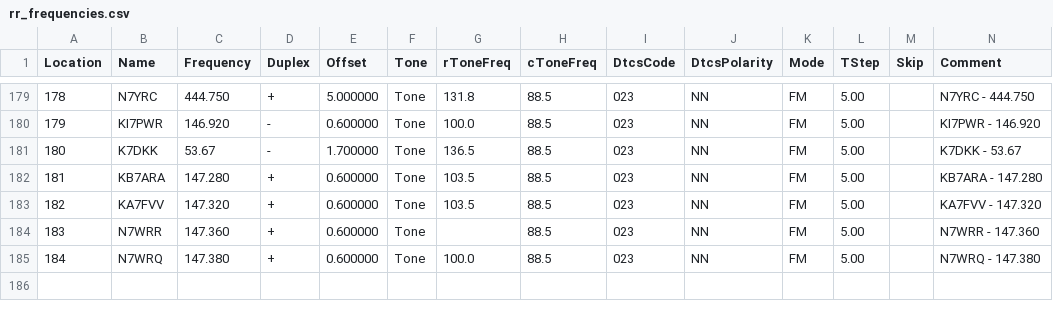
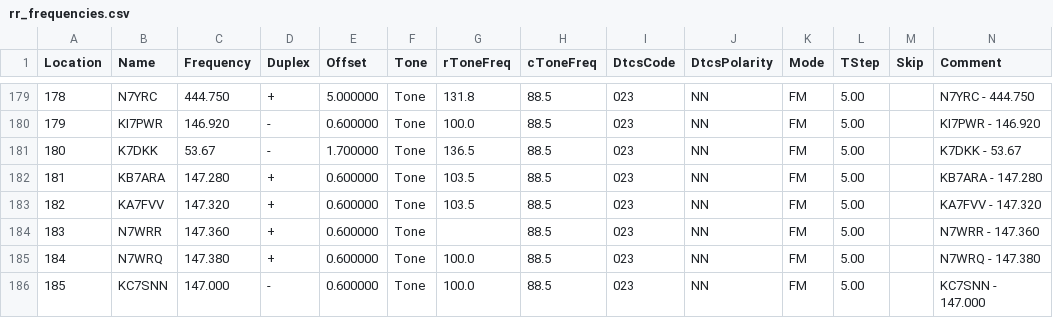
Before and after one commit to QCaudron/repeater_roundabout, a CSV file: assets/programming_files/rr_frequencies.csv, drawn as a sheet; only a part is shown, gaps mark what is left out; rows hold the shown columns only; the diff names each change by its address in the sheet, - before the commit and + after, or states it on an @@ line.

```diff
--- a/assets/programming_files/rr_frequencies.csv
+++ b/assets/programming_files/rr_frequencies.csv
+row 186: 185 | KC7SNN | 147.000 | - | 0.600000 | Tone | 100.0 | 88.5 | 023 | NN | FM | 5.00 |  | KC7SNN - 147.000
```
Also changed, not shown: assets/programming_files/all_rr_frequencies.csv, 7 other files.
